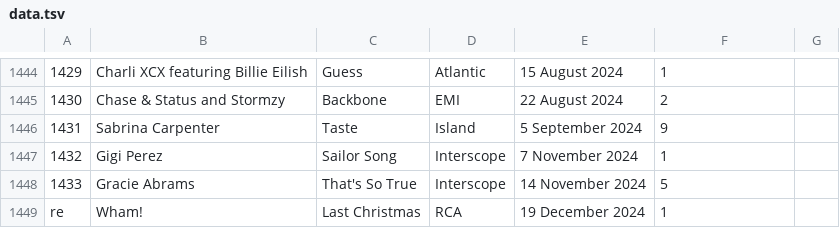
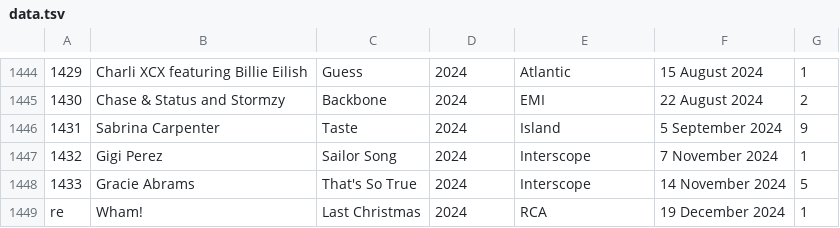
Before and after one commit to jrbsu/music-game, a TSV file: data.tsv, drawn as a sheet; only a part is shown, gaps mark what is left out; the diff covers the shown part only; the diff names each change by its address in the sheet, - before the commit and + after, or states it on an @@ line.

```diff
--- a/data.tsv
+++ b/data.tsv
-D1444: Atlantic
+D1444: 2024
-E1444: 15 August 2024
+E1444: Atlantic
-F1444: 1
+F1444: 15 August 2024
-G1444: (empty)
+G1444: 1
-D1445: EMI
+D1445: 2024
-E1445: 22 August 2024
+E1445: EMI
-F1445: 2
+F1445: 22 August 2024
-G1445: (empty)
+G1445: 2
-D1446: Island
+D1446: 2024
-E1446: 5 September 2024
+E1446: Island
-F1446: 9
+F1446: 5 September 2024
-G1446: (empty)
+G1446: 9
-D1447:D1448: Interscope
+D1447:D1448: 2024
-E1447: 7 November 2024
+E1447: Interscope
-F1447: 1
+F1447: 7 November 2024
-G1447: (empty)
+G1447: 1
-E1448: 14 November 2024
+E1448: Interscope
-F1448: 5
+F1448: 14 November 2024
-G1448: (empty)
+G1448: 5
-D1449: RCA
+D1449: 2024
-E1449: 19 December 2024
+E1449: RCA
-F1449: 1
+F1449: 19 December 2024
-G1449: (empty)
+G1449: 1
```
Also changed, not shown: 32 edited cells elsewhere in this file, 2 other files.
